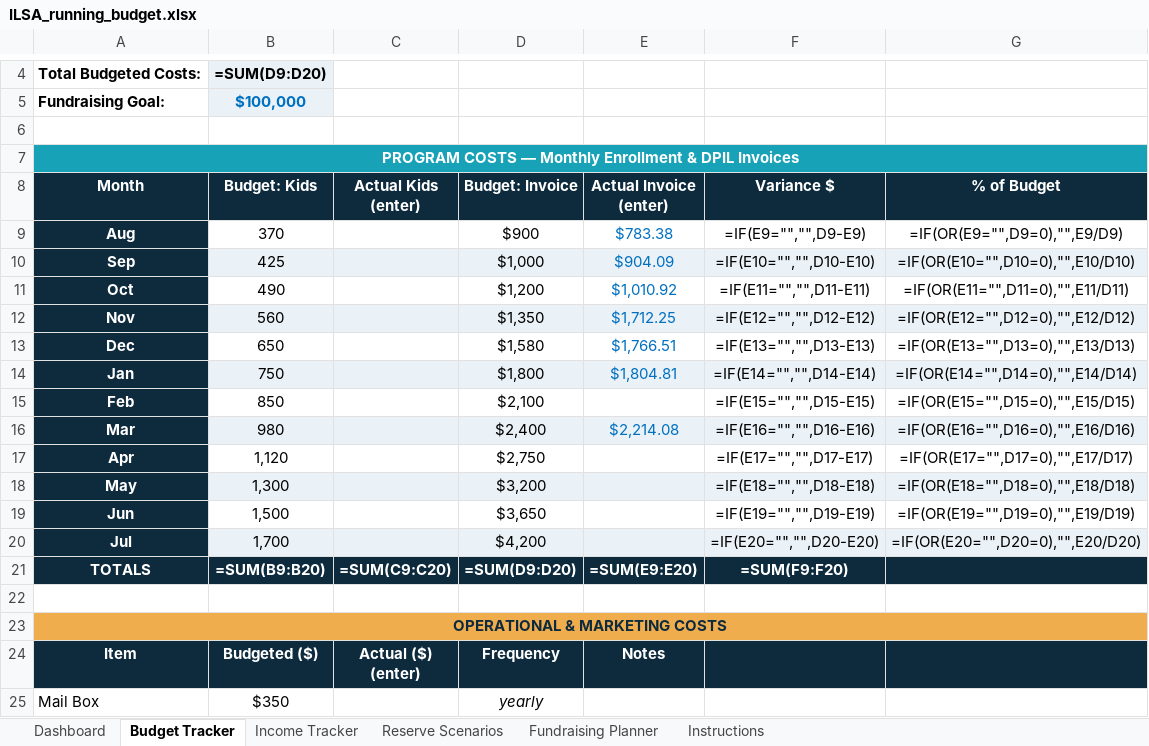
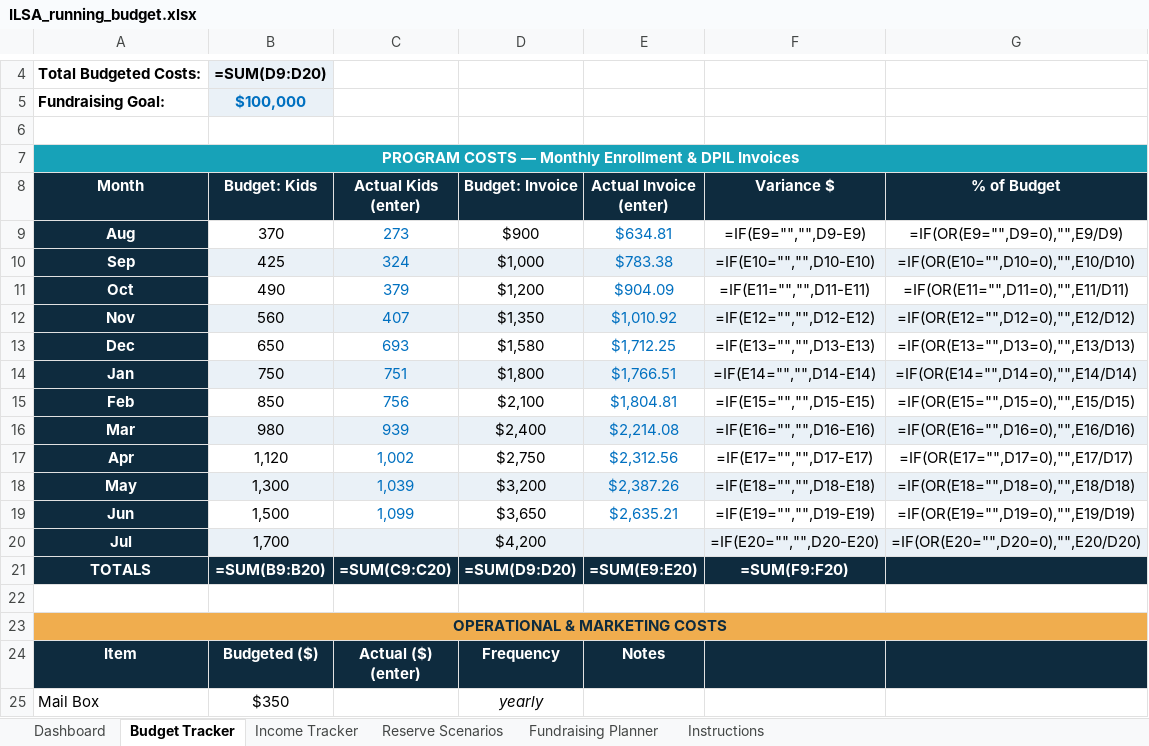
Before and after one commit to biomathematicus/ILSA, an Excel workbook: ILSA_running_budget.xlsx, sheet Budget Tracker, drawn as a sheet; only a part is shown, gaps mark what is left out; values as stored, in another font and other column widths than the file's, no borders; formulas without a stored value are shown as written; the diff names each change by its address in the sheet, - before the commit and + after, or states it on an @@ line.

Commit message:
Refinements made to age groups and monthly cost calculations

```diff
--- a/ILSA_running_budget.xlsx (sheet Budget Tracker)
+++ b/ILSA_running_budget.xlsx (sheet Budget Tracker)
-C9 (Actual Kids (enter)): (empty)
+C9 (Actual Kids (enter)): 273
-E9 (Actual Invoice (enter)): $783.38
+E9 (Actual Invoice (enter)): $634.81
-C10 (Actual Kids (enter)): (empty)
+C10 (Actual Kids (enter)): 324
-E10 (Actual Invoice (enter)): $904.09
+E10 (Actual Invoice (enter)): $783.38
-C11 (Actual Kids (enter)): (empty)
+C11 (Actual Kids (enter)): 379
-E11 (Actual Invoice (enter)): $1,010.92
+E11 (Actual Invoice (enter)): $904.09
-C12 (Actual Kids (enter)): (empty)
+C12 (Actual Kids (enter)): 407
-E12 (Actual Invoice (enter)): $1,712.25
+E12 (Actual Invoice (enter)): $1,010.92
-C13 (Actual Kids (enter)): (empty)
+C13 (Actual Kids (enter)): 693
-E13 (Actual Invoice (enter)): $1,766.51
+E13 (Actual Invoice (enter)): $1,712.25
-C14 (Actual Kids (enter)): (empty)
+C14 (Actual Kids (enter)): 751
-E14 (Actual Invoice (enter)): $1,804.81
+E14 (Actual Invoice (enter)): $1,766.51
-C15 (Actual Kids (enter)): (empty)
+C15 (Actual Kids (enter)): 756
-E15 (Actual Invoice (enter)): (empty)
+E15 (Actual Invoice (enter)): $1,804.81
-C16 (Actual Kids (enter)): (empty)
+C16 (Actual Kids (enter)): 939
-C17 (Actual Kids (enter)): (empty)
+C17 (Actual Kids (enter)): 1,002
-E17 (Actual Invoice (enter)): (empty)
+E17 (Actual Invoice (enter)): $2,312.56
-C18 (Actual Kids (enter)): (empty)
+C18 (Actual Kids (enter)): 1,039
-E18 (Actual Invoice (enter)): (empty)
+E18 (Actual Invoice (enter)): $2,387.26
-C19 (Actual Kids (enter)): (empty)
+C19 (Actual Kids (enter)): 1,099
-E19 (Actual Invoice (enter)): (empty)
+E19 (Actual Invoice (enter)): $2,635.21
```
Also changed, not shown: sheet Reserve Scenarios, sheet Dashboard, 29 other files.
